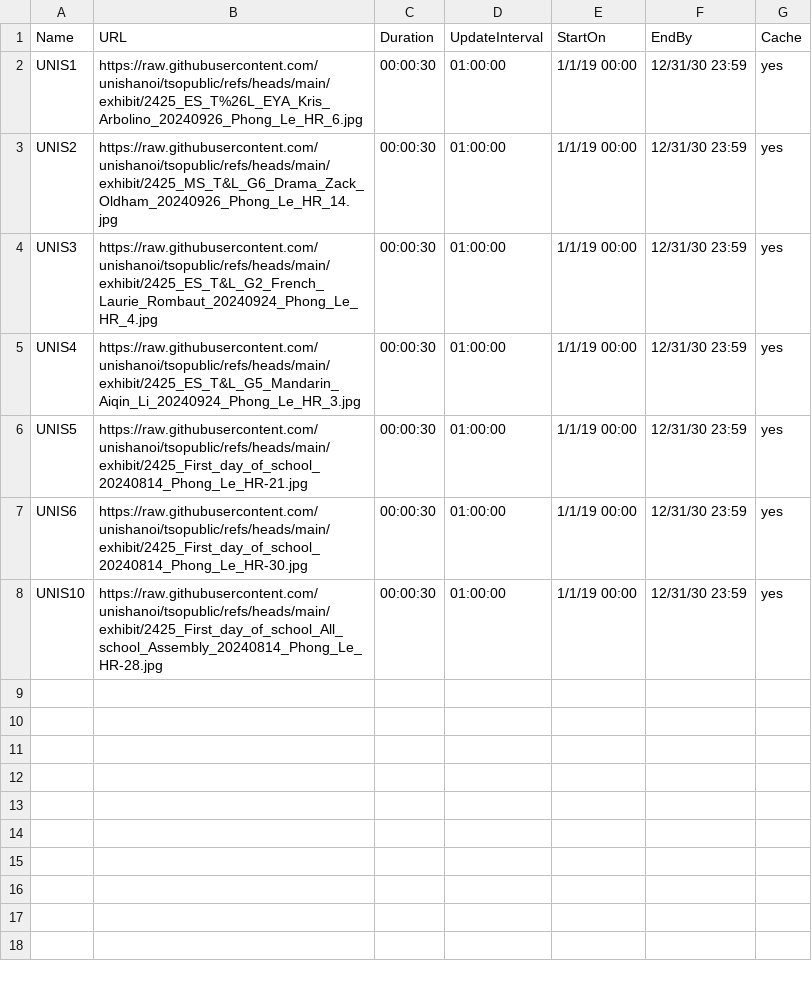
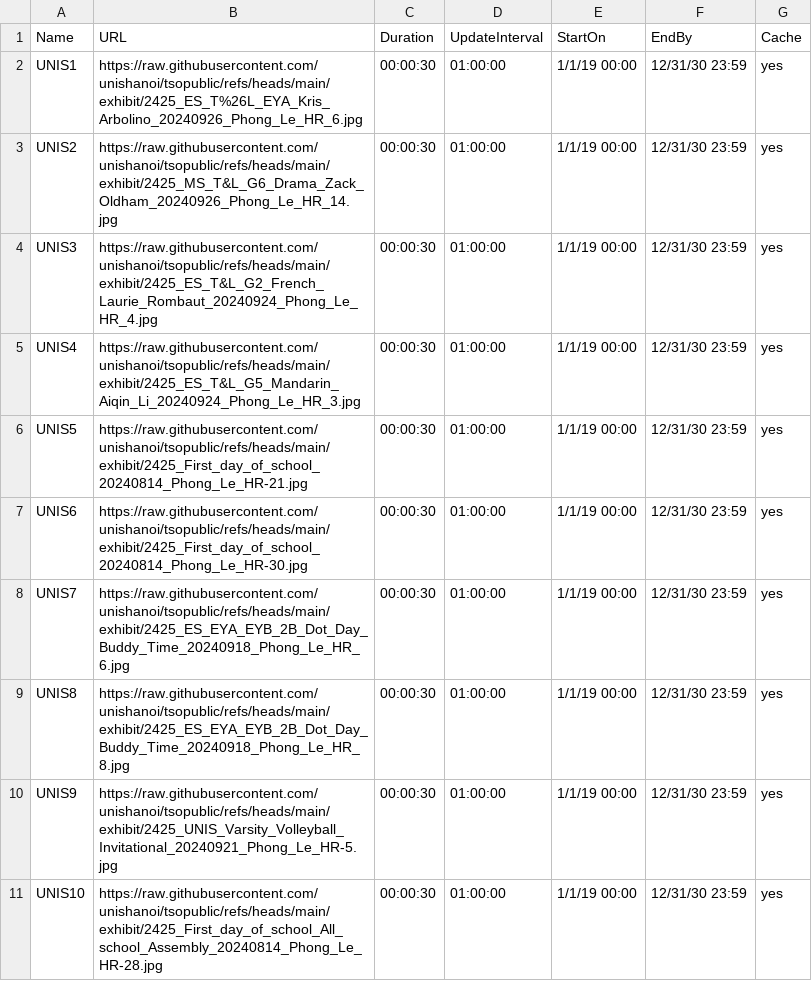
Before and after one commit to unishanoi/tsopublic, a CSV file: exhibit/cfg.csv, drawn as a sheet.

Commit message:
Update cfg.csv

```diff
--- a/exhibit/cfg.csv
+++ b/exhibit/cfg.csv
@@ -7,2 +7,5 @@ UNIS5,https://raw.githubusercontent.com/unishanoi/tsopublic/refs/heads/main/exhi
 UNIS6,https://raw.githubusercontent.com/unishanoi/tsopublic/refs/heads/main/exhibit/2425_First_day_of_school_20240814_Phong_Le_HR-30.jpg,00:00:30,01:00:00,1/1/19 00:00,12/31/30 23:59,yes
+UNIS7,https://raw.githubusercontent.com/unishanoi/tsopublic/refs/heads/main/exhibit/2425_ES_EYA_EYB_2B_Dot_Day_Buddy_Time_20240918_Phong_Le_HR_6.jpg,00:00:30,01:00:00,1/1/19 00:00,12/31/30 23:59,yes
+UNIS8,https://raw.githubusercontent.com/unishanoi/tsopublic/refs/heads/main/exhibit/2425_ES_EYA_EYB_2B_Dot_Day_Buddy_Time_20240918_Phong_Le_HR_8.jpg,00:00:30,01:00:00,1/1/19 00:00,12/31/30 23:59,yes
+UNIS9,https://raw.githubusercontent.com/unishanoi/tsopublic/refs/heads/main/exhibit/2425_UNIS_Varsity_Volleyball_Invitational_20240921_Phong_Le_HR-5.jpg,00:00:30,01:00:00,1/1/19 00:00,12/31/30 23:59,yes
 UNIS10,https://raw.githubusercontent.com/unishanoi/tsopublic/refs/heads/main/exhibit/2425_First_day_of_school_All_school_Assembly_20240814_Phong_Le_HR-28.jpg,00:00:30,01:00:00,1/1/19 00:00,12/31/30 23:59,yes
```
